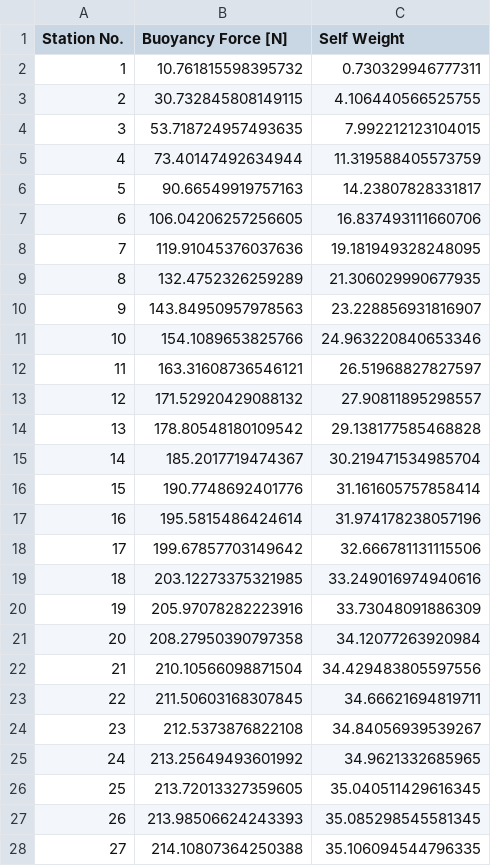
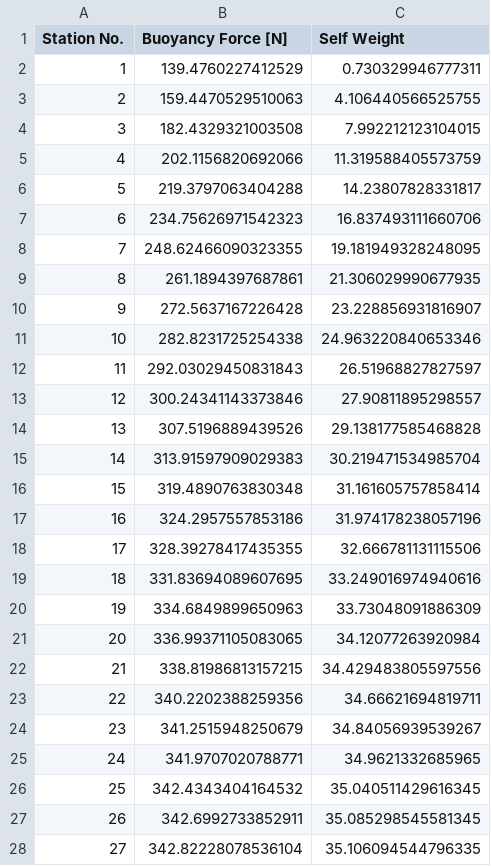
Before and after one commit to UWaterlooConcreteCanoe/Structural_Analysis, a CSV file: Station_Loads_6 Paddlers.csv, drawn as a sheet; only a part is shown; the diff covers the shown part only.

```diff
--- a/Station_Loads_6 Paddlers.csv
+++ b/Station_Loads_6 Paddlers.csv
@@ -1,28 +1,28 @@
 Station No.,Buoyancy Force [N],Self Weight
-1,10.761815598395732,0.730329946777311
-2,30.732845808149115,4.106440566525755
-3,53.718724957493635,7.992212123104015
-4,73.40147492634944,11.319588405573759
-5,90.66549919757163,14.23807828331817
-6,106.04206257256605,16.837493111660706
-7,119.91045376037636,19.181949328248095
-8,132.4752326259289,21.306029990677935
-9,143.84950957978563,23.228856931816907
-10,154.1089653825766,24.963220840653346
-11,163.31608736546121,26.51968827827597
-12,171.52920429088132,27.90811895298557
-13,178.80548180109542,29.138177585468828
-14,185.2017719474367,30.219471534985704
-15,190.7748692401776,31.161605757858414
-16,195.5815486424614,31.974178238057196
-17,199.67857703149642,32.666781131115506
-18,203.12273375321985,33.249016974940616
-19,205.97078282223916,33.73048091886309
-20,208.27950390797358,34.12077263920984
-21,210.10566098871504,34.429483805597556
-22,211.50603168307845,34.66621694819711
-23,212.5373876822108,34.84056939539267
-24,213.25649493601992,34.9621332685965
-25,213.72013327359605,35.040511429616345
-26,213.98506624243393,35.085298545581345
-27,214.10807364250388,35.106094544796335
+1,139.4760227412529,0.730329946777311
+2,159.4470529510063,4.106440566525755
+3,182.4329321003508,7.992212123104015
+4,202.1156820692066,11.319588405573759
+5,219.3797063404288,14.23807828331817
+6,234.75626971542323,16.837493111660706
+7,248.62466090323355,19.181949328248095
+8,261.1894397687861,21.306029990677935
+9,272.5637167226428,23.228856931816907
+10,282.8231725254338,24.963220840653346
+11,292.03029450831843,26.51968827827597
+12,300.24341143373846,27.90811895298557
+13,307.5196889439526,29.138177585468828
+14,313.91597909029383,30.219471534985704
+15,319.4890763830348,31.161605757858414
+16,324.2957557853186,31.974178238057196
+17,328.39278417435355,32.666781131115506
+18,331.83694089607695,33.249016974940616
+19,334.6849899650963,33.73048091886309
+20,336.99371105083065,34.12077263920984
+21,338.81986813157215,34.429483805597556
+22,340.2202388259356,34.66621694819711
+23,341.2515948250679,34.84056939539267
+24,341.9707020788771,34.9621332685965
+25,342.4343404164532,35.040511429616345
+26,342.6992733852911,35.085298545581345
+27,342.82228078536104,35.106094544796335
```
Also changed, not shown: 29 edited cells elsewhere in this file, Shear_and_Moment_3 Paddlers.csv, Shear_and_Moment_6 Paddlers.csv, 15 other files.
